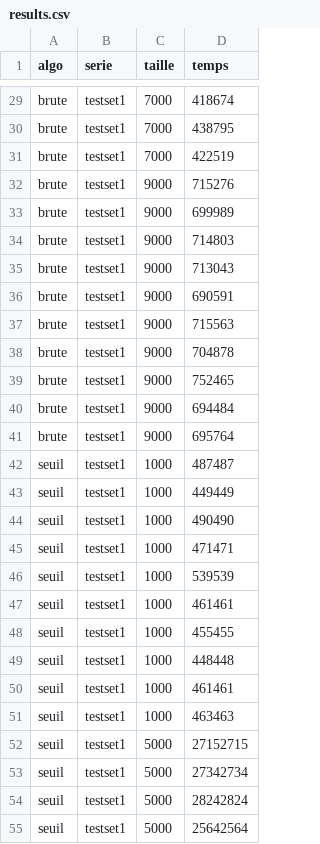
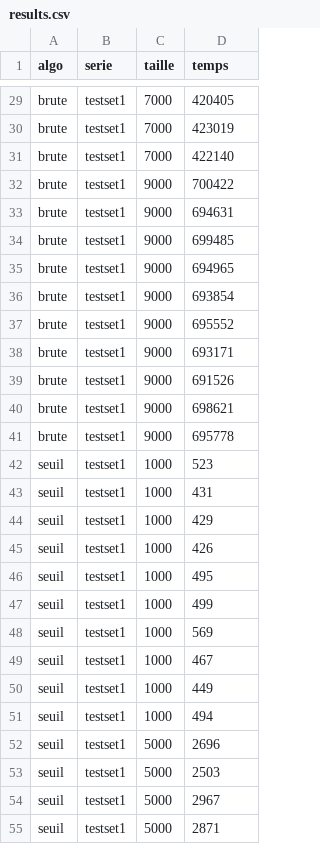
Before and after one commit to fredc97/inf8775, a CSV file: TP1/code/results.csv, drawn as a sheet; only a part is shown, gaps mark what is left out; the diff covers the shown part only; the diff names each change by its address in the sheet, - before the commit and + after, or states it on an @@ line.

```diff
--- a/TP1/code/results.csv
+++ b/TP1/code/results.csv
-D29 (temps): 418674
+D29 (temps): 420405
-D30 (temps): 438795
+D30 (temps): 423019
-D31 (temps): 422519
+D31 (temps): 422140
-D32 (temps): 715276
+D32 (temps): 700422
-D33 (temps): 699989
+D33 (temps): 694631
-D34 (temps): 714803
+D34 (temps): 699485
-D35 (temps): 713043
+D35 (temps): 694965
-D36 (temps): 690591
+D36 (temps): 693854
-D37 (temps): 715563
+D37 (temps): 695552
-D38 (temps): 704878
+D38 (temps): 693171
-D39 (temps): 752465
+D39 (temps): 691526
-D40 (temps): 694484
+D40 (temps): 698621
-D41 (temps): 695764
+D41 (temps): 695778
-D42 (temps): 487487
+D42 (temps): 523
-D43 (temps): 449449
+D43 (temps): 431
-D44 (temps): 490490
+D44 (temps): 429
-D45 (temps): 471471
+D45 (temps): 426
-D46 (temps): 539539
+D46 (temps): 495
-D47 (temps): 461461
+D47 (temps): 499
-D48 (temps): 455455
+D48 (temps): 569
-D49 (temps): 448448
+D49 (temps): 467
-D50 (temps): 461461
+D50 (temps): 449
-D51 (temps): 463463
+D51 (temps): 494
-D52 (temps): 27152715
+D52 (temps): 2696
-D53 (temps): 27342734
+D53 (temps): 2503
-D54 (temps): 28242824
+D54 (temps): 2967
-D55 (temps): 25642564
+D55 (temps): 2871
```
Also changed, not shown: 53 edited cells elsewhere in this file, 2 other files.
